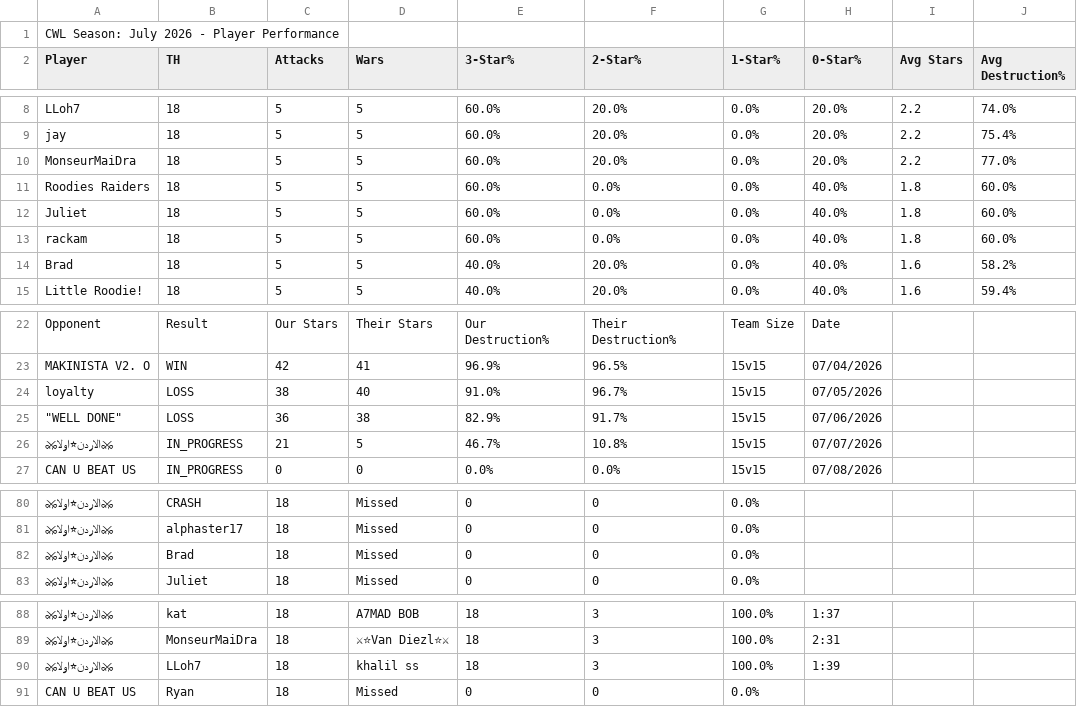
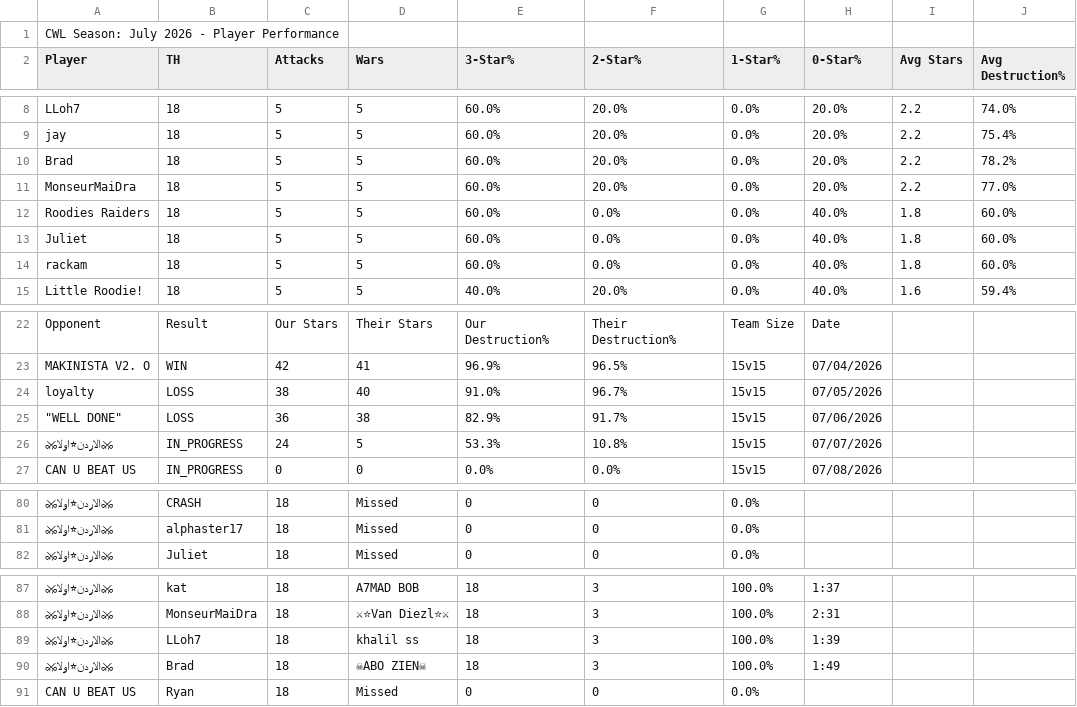
Before and after one commit to Silvester13-SOS/clash-war-analytics, a CSV file: docs/data/cwl-season/2026-7.csv, drawn as a sheet; only a part is shown, gaps mark what is left out; removed rows and columns are numbered as before the commit, all else as after; the diff names each change by its address in the sheet, - before the commit and + after, or states it on an @@ line.

```diff
--- a/docs/data/cwl-season/2026-7.csv
+++ b/docs/data/cwl-season/2026-7.csv
+row 10: Brad | 18 | 5 | 5 | 60.0% | 20.0% | 0.0% | 20.0% | 2.2 | 78.2%
-row 14: Brad | 18 | 5 | 5 | 40.0% | 20.0% | 0.0% | 40.0% | 1.6 | 58.2%
-C26 (Attacks): 21
+C26 (Attacks): 24
-E26 (3-Star%): 46.7%
+E26 (3-Star%): 53.3%
-row 82: ⚔الاردن⭐اولا⚔ | Brad | 18 | Missed | 0 | 0 | 0.0%
+row 90: ⚔الاردن⭐اولا⚔ | Brad | 18 | ☠ABO ZIEN☠ | 18 | 3 | 100.0% | 1:49
```
Also changed, not shown: 12 other files.
